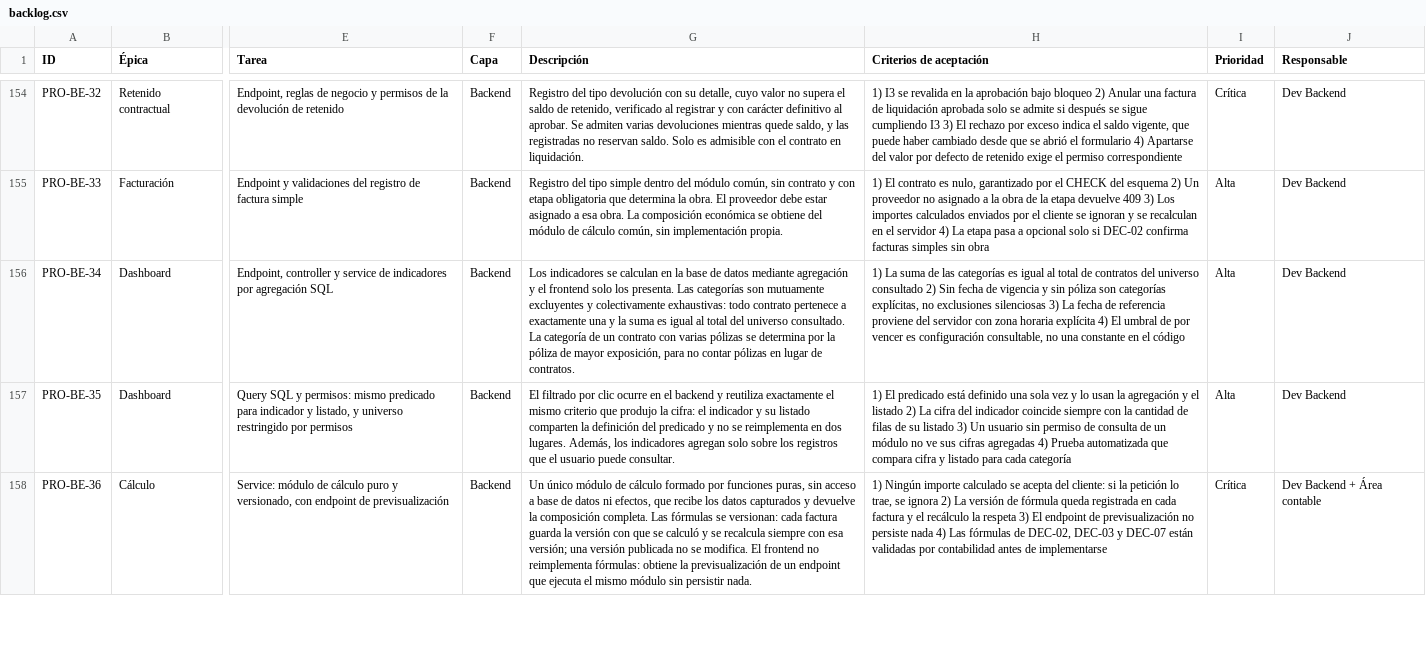
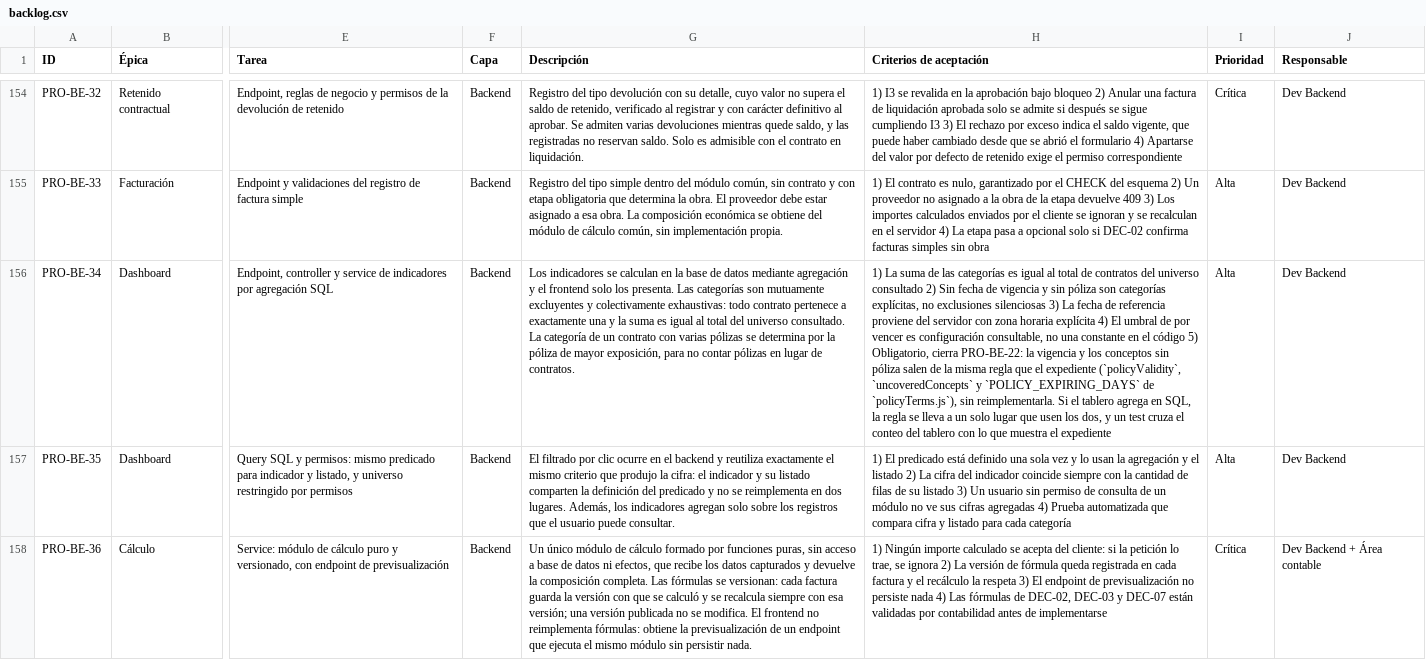
Before and after one commit to andres9207/WEBPAC-INTERVE, a CSV file: docs/backlog/backlog.csv, drawn as a sheet; only a part is shown, gaps mark what is left out; the diff names each change by its address in the sheet, - before the commit and + after, or states it on an @@ line.

```diff
--- a/docs/backlog/backlog.csv
+++ b/docs/backlog/backlog.csv
-H156 (Criterios de aceptación): …el código
+H156 (Criterios de aceptación): …el código 5) Obligatorio, cierra PRO-BE-22: la vigencia y los conceptos sin póliza salen de la misma regla que el expediente (`policyValidity`, `uncoveredConcepts` y `POLICY_EXPIRING_DAYS` de `policyTerms.js`), sin reimplementarla. Si el tablero agrega en SQL, la regla se lleva a un solo lugar que usen los dos, y un test cruza el conteo del tablero con lo que muestra el expediente
```
Also changed, not shown: 51 other files.
